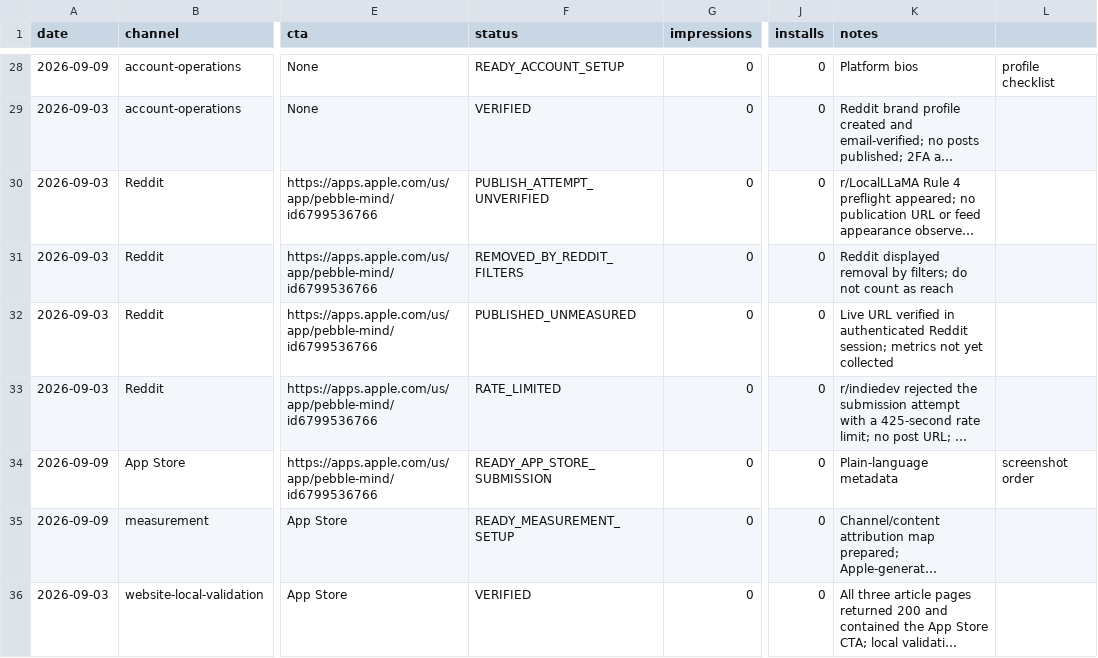
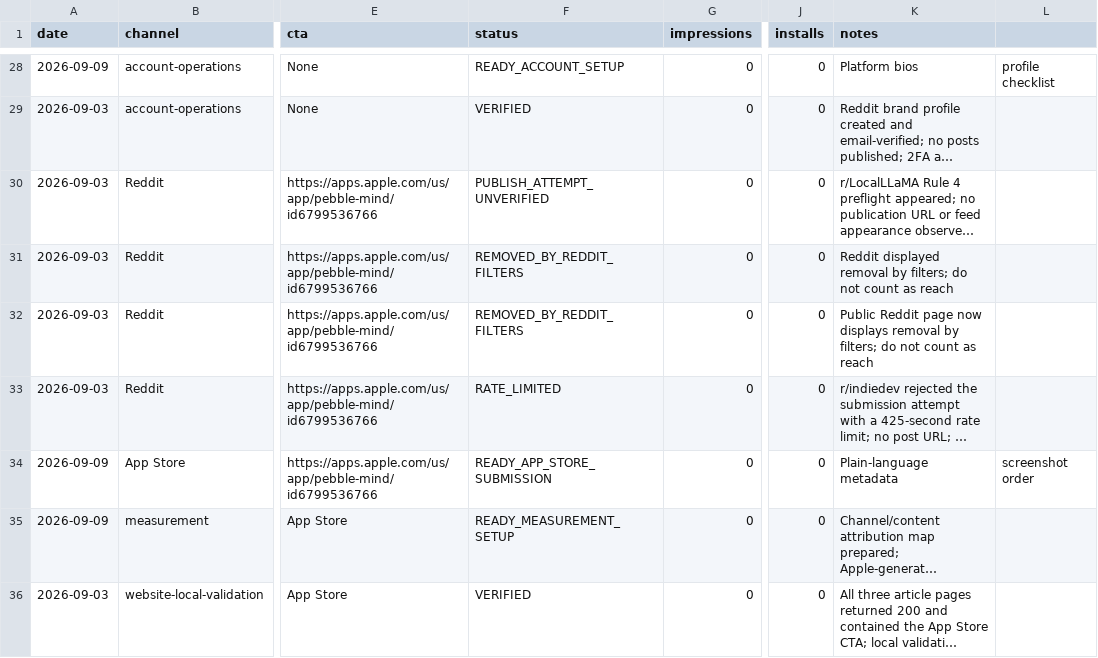
Before and after one commit to aditigosar235/pebblemindai, a CSV file: growth/content-log.csv, drawn as a sheet; only a part is shown, gaps mark what is left out; long unchanged cells end in …; the diff names each change by its address in the sheet, - before the commit and + after, or states it on an @@ line.

Commit message:
Correct Reddit post removal status

```diff
--- a/growth/content-log.csv
+++ b/growth/content-log.csv
-F32 (status): PUBLISHED_UNMEASURED
+F32 (status): REMOVED_BY_REDDIT_FILTERS
-K32 (notes): Live URL verified in authenticated Reddit session; metrics not yet collected
+K32 (notes): Public Reddit page now displays removal by filters; do not count as reach
```
Also changed, not shown: growth/post-inventory.csv.
